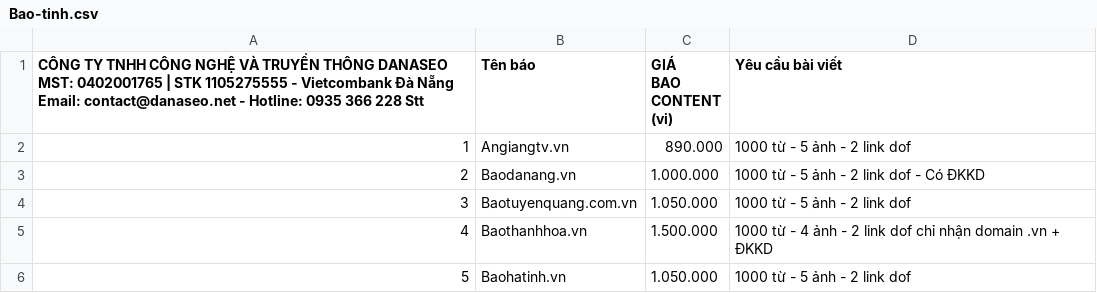
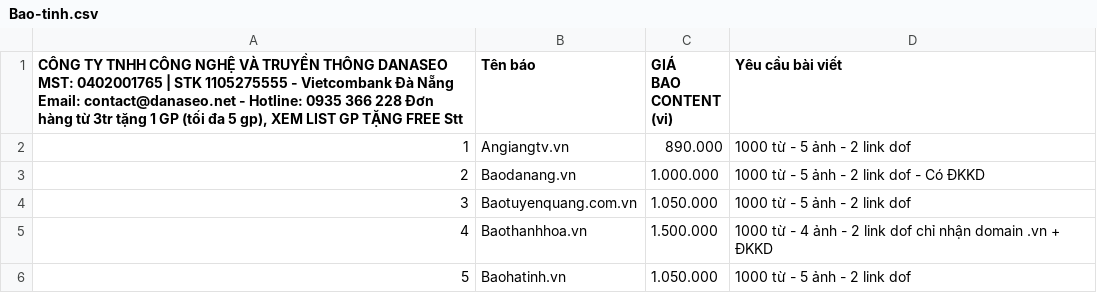
Before and after one commit to paolodinho/digicomvn, a CSV file: 10-bang-gia-booking/raw/Bao-tinh.csv, drawn as a sheet; only a part is shown.

```diff
--- a/10-bang-gia-booking/raw/Bao-tinh.csv
+++ b/10-bang-gia-booking/raw/Bao-tinh.csv
@@ -1,3 +1,3 @@
-"CÔNG TY TNHH CÔNG NGHỆ VÀ TRUYỀN THÔNG DANASEO MST: 0402001765 | STK 1105275555 - Vietcombank Đà Nẵng Email: contact@danaseo.net - Hotline: 0935 366 228 Stt","Tên báo","GIÁ
-BAO CONTENT (vi)","Yêu cầu bài viết","","","","","","","","","","","","","",""
+"CÔNG TY TNHH CÔNG NGHỆ VÀ TRUYỀN THÔNG DANASEO MST: 0402001765 | STK 1105275555 - Vietcombank Đà Nẵng Email: contact@danaseo.net - Hotline: 0935 366 228 Đơn hàng từ 3tr tặng 1 GP (tối đa 5 gp), XEM LIST GP TẶNG FREE Stt","Tên báo","GIÁ
+BAO CONTENT (vi)","Yêu cầu bài viết","","","","","","","","","","","","","",""
 "1","Angiangtv.vn","890.000","1000 từ  - 5 ảnh - 2 link dof ","","","","","","","","","","","","","",""
```
Also changed, not shown: 10-bang-gia-booking/bang-gia-master.csv, 3 other files.
